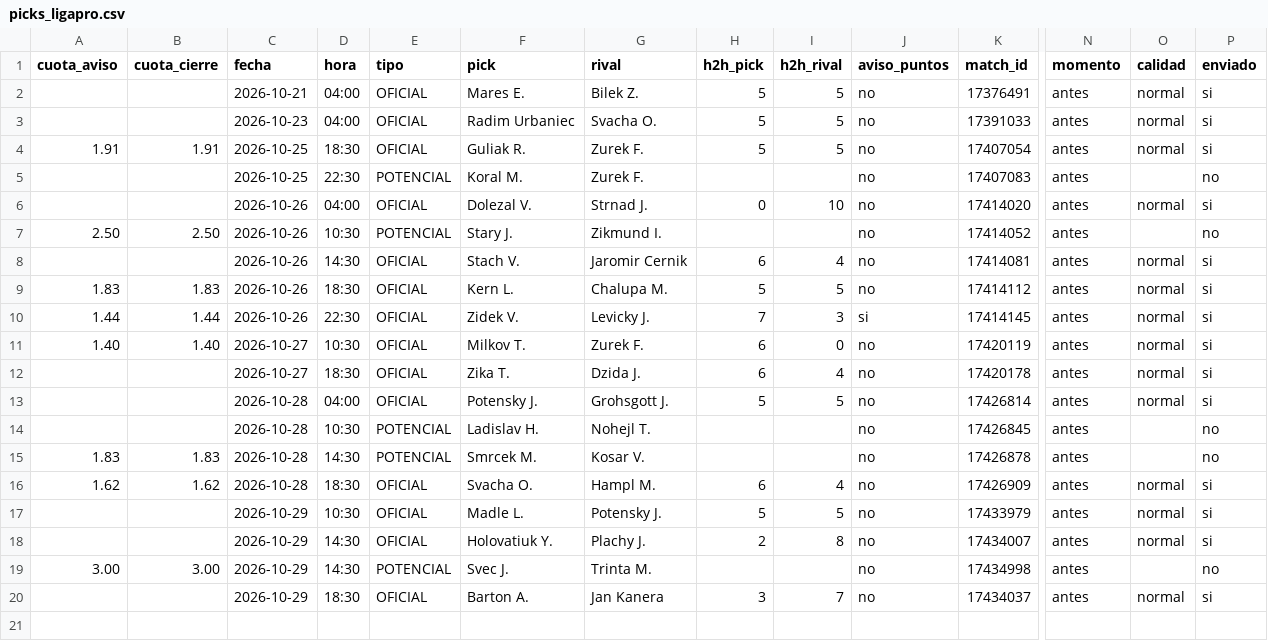
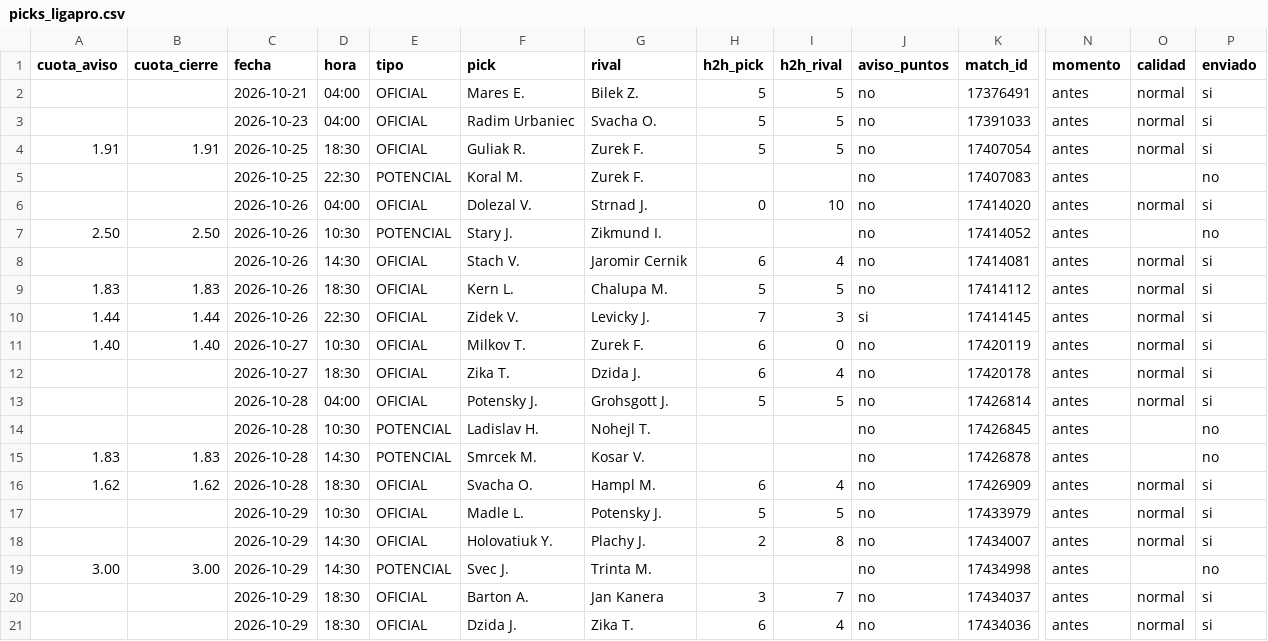
Before and after one commit to manuvaldespartera3-netizen/tt-avisador, a CSV file: picks_ligapro.csv, drawn as a sheet; only a part is shown, gaps mark what is left out; rows hold the shown columns only; the diff names each change by its address in the sheet, - before the commit and + after, or states it on an @@ line.

Commit message:
Liga Pro seguimiento

```diff
--- a/picks_ligapro.csv
+++ b/picks_ligapro.csv
+row 21:  |  | 2026-10-29 | 18:30 | OFICIAL | Dzida J. | Zika T. | 6 | 4 | no | 17434036 | antes | normal | si
```
